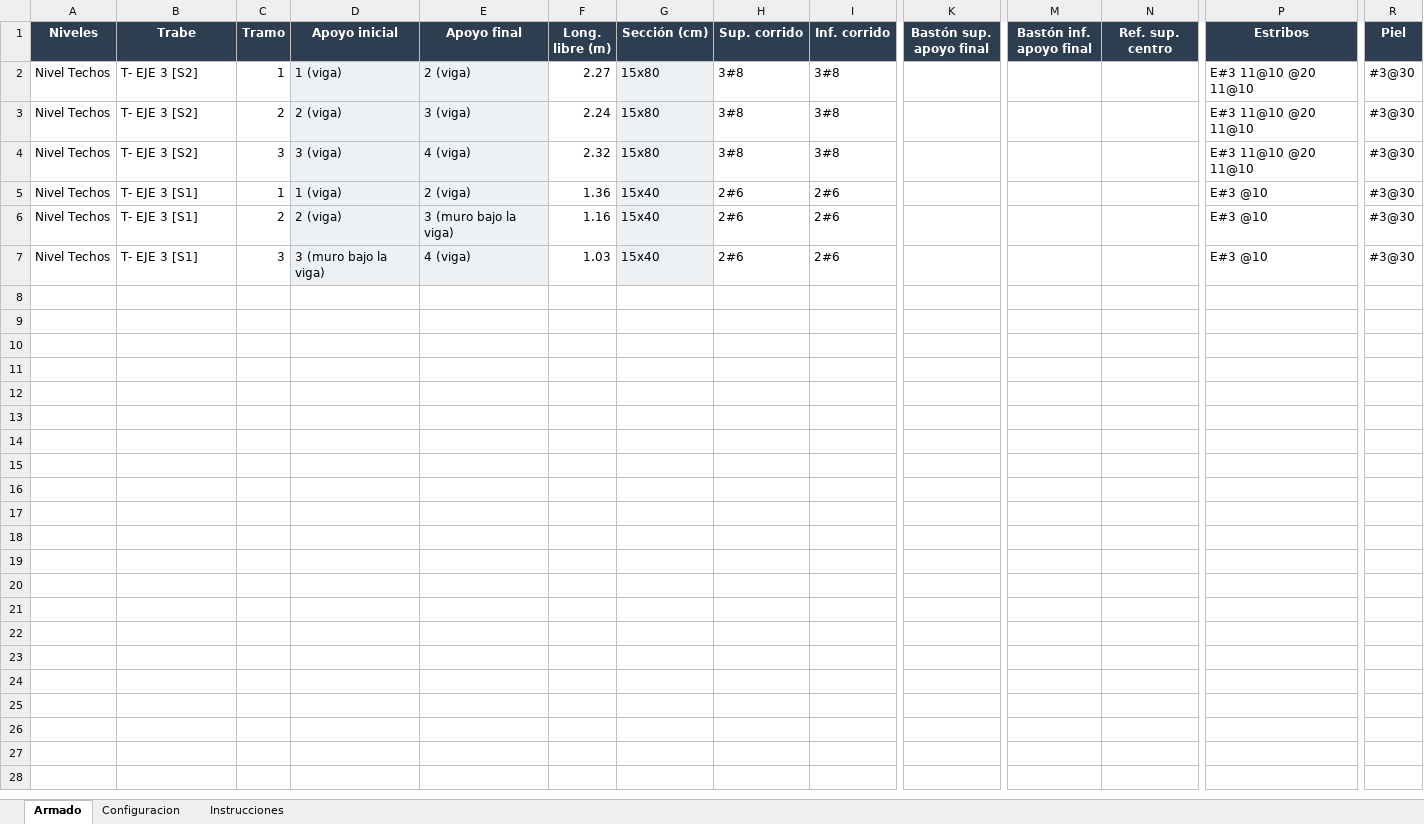
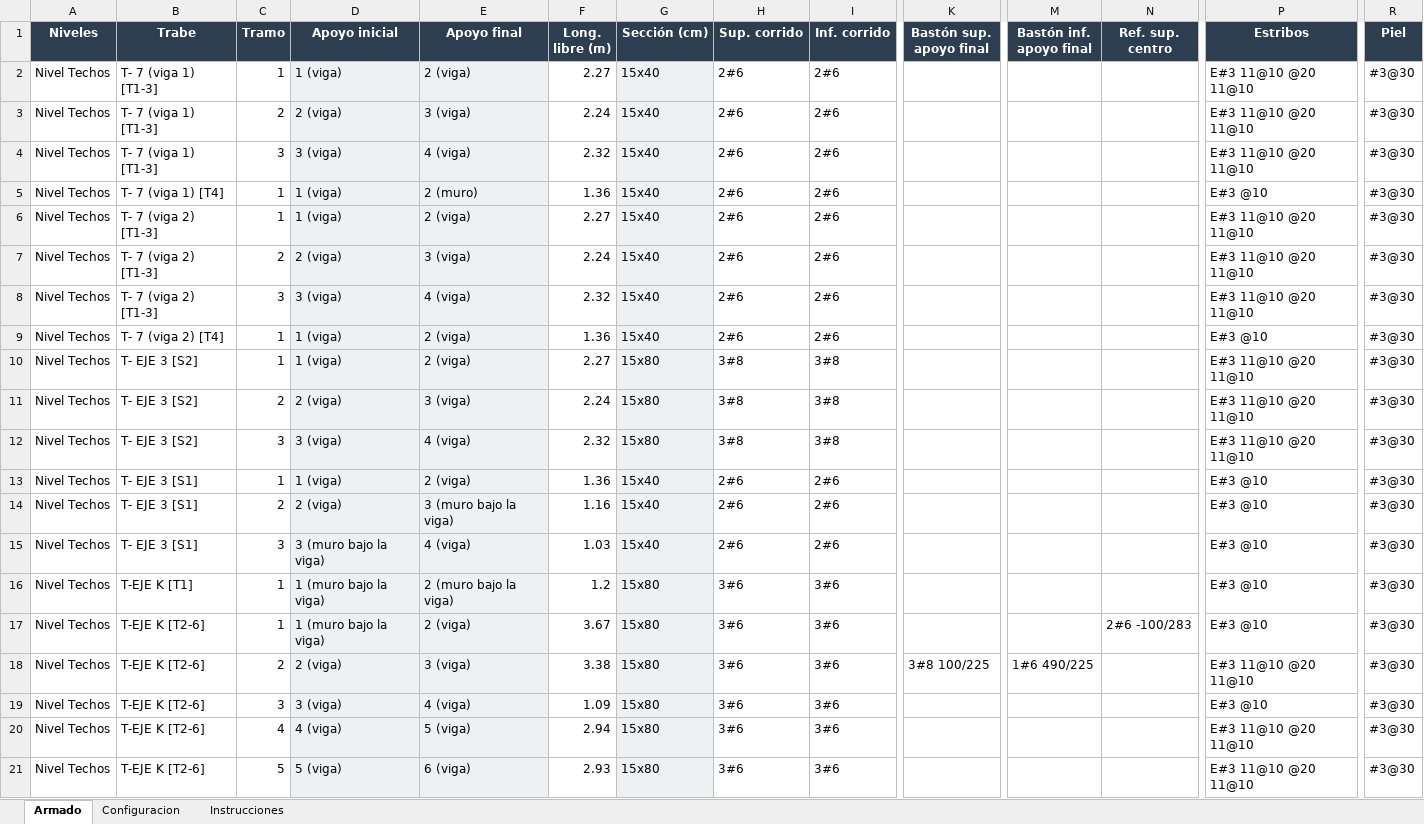
Before and after one commit to OsvaldoTheGhost/simplewall, an Excel workbook: revit/ArmadoTrabes_Insurgentes/Correccion_Techos_N11.xlsx, sheet Armado, drawn as a sheet; only a part is shown, gaps mark what is left out; values as stored, in another font and other column widths than the file's, no borders; rows hold the shown columns only; the diff names each change by its address in the sheet, - before the commit and + after, or states it on an @@ line.

```diff
--- a/revit/ArmadoTrabes_Insurgentes/Correccion_Techos_N11.xlsx (sheet Armado)
+++ b/revit/ArmadoTrabes_Insurgentes/Correccion_Techos_N11.xlsx (sheet Armado)
+row 2: Nivel Techos | T- 7 (viga 1) [T1-3] | 1 | 1 (viga) | 2 (viga) | 2.27 | 15x40 | 2#6 | 2#6 |  |  |  | E#3 11@10 @20 11@10 | #3@30
+row 3: Nivel Techos | T- 7 (viga 1) [T1-3] | 2 | 2 (viga) | 3 (viga) | 2.24 | 15x40 | 2#6 | 2#6 |  |  |  | E#3 11@10 @20 11@10 | #3@30
+row 4: Nivel Techos | T- 7 (viga 1) [T1-3] | 3 | 3 (viga) | 4 (viga) | 2.32 | 15x40 | 2#6 | 2#6 |  |  |  | E#3 11@10 @20 11@10 | #3@30
+row 5: Nivel Techos | T- 7 (viga 1) [T4] | 1 | 1 (viga) | 2 (muro) | 1.36 | 15x40 | 2#6 | 2#6 |  |  |  | E#3 @10 | #3@30
+row 6: Nivel Techos | T- 7 (viga 2) [T1-3] | 1 | 1 (viga) | 2 (viga) | 2.27 | 15x40 | 2#6 | 2#6 |  |  |  | E#3 11@10 @20 11@10 | #3@30
+row 7: Nivel Techos | T- 7 (viga 2) [T1-3] | 2 | 2 (viga) | 3 (viga) | 2.24 | 15x40 | 2#6 | 2#6 |  |  |  | E#3 11@10 @20 11@10 | #3@30
+row 8: Nivel Techos | T- 7 (viga 2) [T1-3] | 3 | 3 (viga) | 4 (viga) | 2.32 | 15x40 | 2#6 | 2#6 |  |  |  | E#3 11@10 @20 11@10 | #3@30
+row 9: Nivel Techos | T- 7 (viga 2) [T4] | 1 | 1 (viga) | 2 (viga) | 1.36 | 15x40 | 2#6 | 2#6 |  |  |  | E#3 @10 | #3@30
+row 16: Nivel Techos | T-EJE K [T1] | 1 | 1 (muro bajo la viga) | 2 (muro bajo la viga) | 1.2 | 15x80 | 3#6 | 3#6 |  |  |  | E#3 @10 | #3@30
+row 17: Nivel Techos | T-EJE K [T2-6] | 1 | 1 (muro bajo la viga) | 2 (viga) | 3.67 | 15x80 | 3#6 | 3#6 |  |  | 2#6 -100/283 | E#3 @10 | #3@30
+row 18: Nivel Techos | T-EJE K [T2-6] | 2 | 2 (viga) | 3 (viga) | 3.38 | 15x80 | 3#6 | 3#6 | 3#8 100/225 | 1#6 490/225 |  | E#3 11@10 @20 11@10 | #3@30
+row 19: Nivel Techos | T-EJE K [T2-6] | 3 | 3 (viga) | 4 (viga) | 1.09 | 15x80 | 3#6 | 3#6 |  |  |  | E#3 @10 | #3@30
+row 20: Nivel Techos | T-EJE K [T2-6] | 4 | 4 (viga) | 5 (viga) | 2.94 | 15x80 | 3#6 | 3#6 |  |  |  | E#3 11@10 @20 11@10 | #3@30
+row 21: Nivel Techos | T-EJE K [T2-6] | 5 | 5 (viga) | 6 (viga) | 2.93 | 15x80 | 3#6 | 3#6 |  |  |  | E#3 11@10 @20 11@10 | #3@30
```
Also changed, not shown: revit/ArmadoTrabes_Insurgentes/Armado_trabes_Nivel_Roof_Garden_N10.xlsx, revit/ArmadoTrabes_Insurgentes/Armado_trabes_Nivel_Techos_N11.xlsx, 5 other files.
